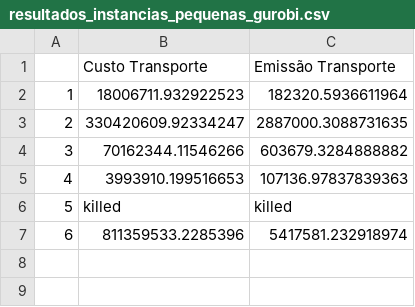
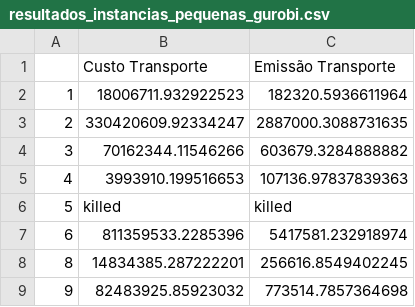
Before and after one commit to ElielLucas/TransportationProblem, a CSV file: NSGA/teste_mult/resultados_instancias_pequenas_gurobi.csv, drawn as a sheet.

```diff
--- a/NSGA/teste_mult/resultados_instancias_pequenas_gurobi.csv
+++ b/NSGA/teste_mult/resultados_instancias_pequenas_gurobi.csv
@@ -7 +7,3 @@
 6,811359533.2285396,5417581.232918974
+8,14834385.287222201,256616.8549402245
+9,82483925.85923032,773514.7857364698
```
Also changed, not shown: 13 other files.
